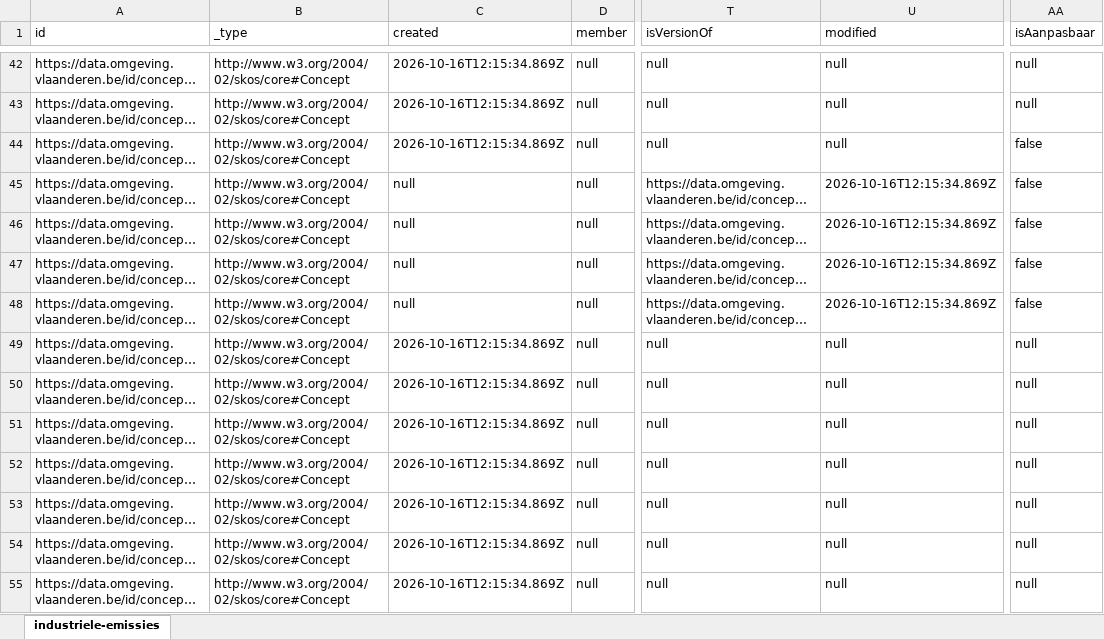
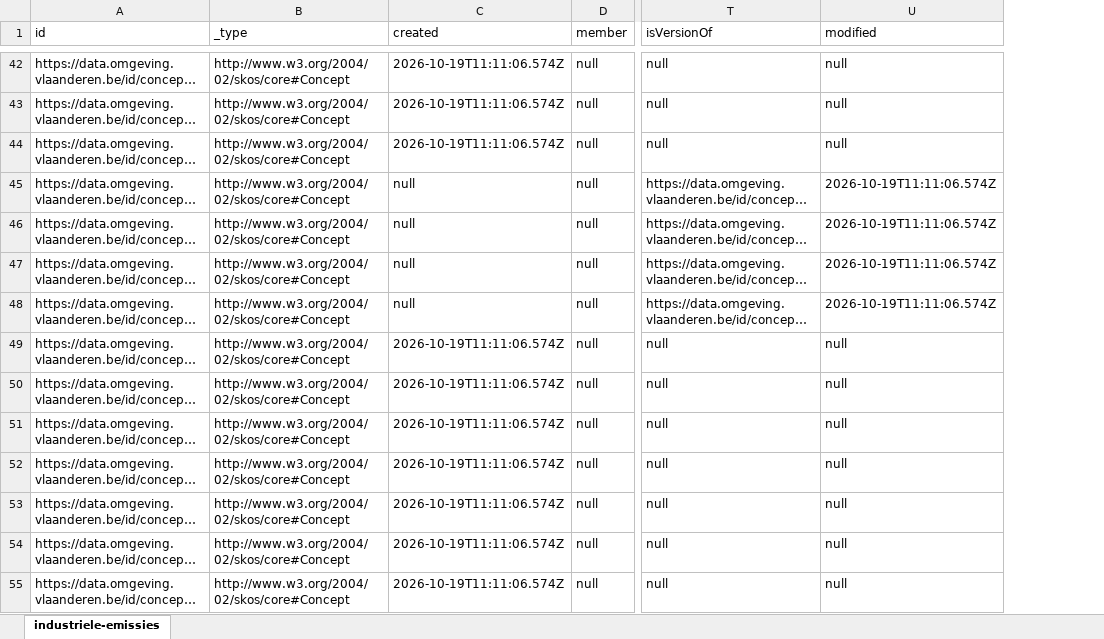
Before and after one commit to milieuinfo/codelijst-rie-iepr, an Excel workbook: src/main/resources/be/vlaanderen/omgeving/data/id/conceptscheme/rie-iepr/rie-iepr.xlsx, sheet industriele-emissies, drawn as a sheet; only a part is shown, gaps mark what is left out; long unchanged cells end in …; values as stored, in another font and other column widths than the file's, no borders; the diff covers the shown part only; the diff names each change by its address in the sheet, - before the commit and + after, or states it on an @@ line.

```diff
--- a/src/main/resources/be/vlaanderen/omgeving/data/id/conceptscheme/rie-iepr/rie-iepr.xlsx (sheet industriele-emissies)
+++ b/src/main/resources/be/vlaanderen/omgeving/data/id/conceptscheme/rie-iepr/rie-iepr.xlsx (sheet industriele-emissies)
-column AA (isAanpasbaar), rows 42-55: null | null | false | false | false | false | false | null | null | null | null | null | null | null
-C42:C44 (created): 2026-10-16T12:15:34.869Z
+C42:C44 (created): 2026-10-19T11:11:06.574Z
-U45:U48 (modified): 2026-10-16T12:15:34.869Z
+U45:U48 (modified): 2026-10-19T11:11:06.574Z
-C49:C55 (created): 2026-10-16T12:15:34.869Z
+C49:C55 (created): 2026-10-19T11:11:06.574Z
```
Also changed, not shown: 260 edited cells elsewhere in this sheet, 26 other files.
